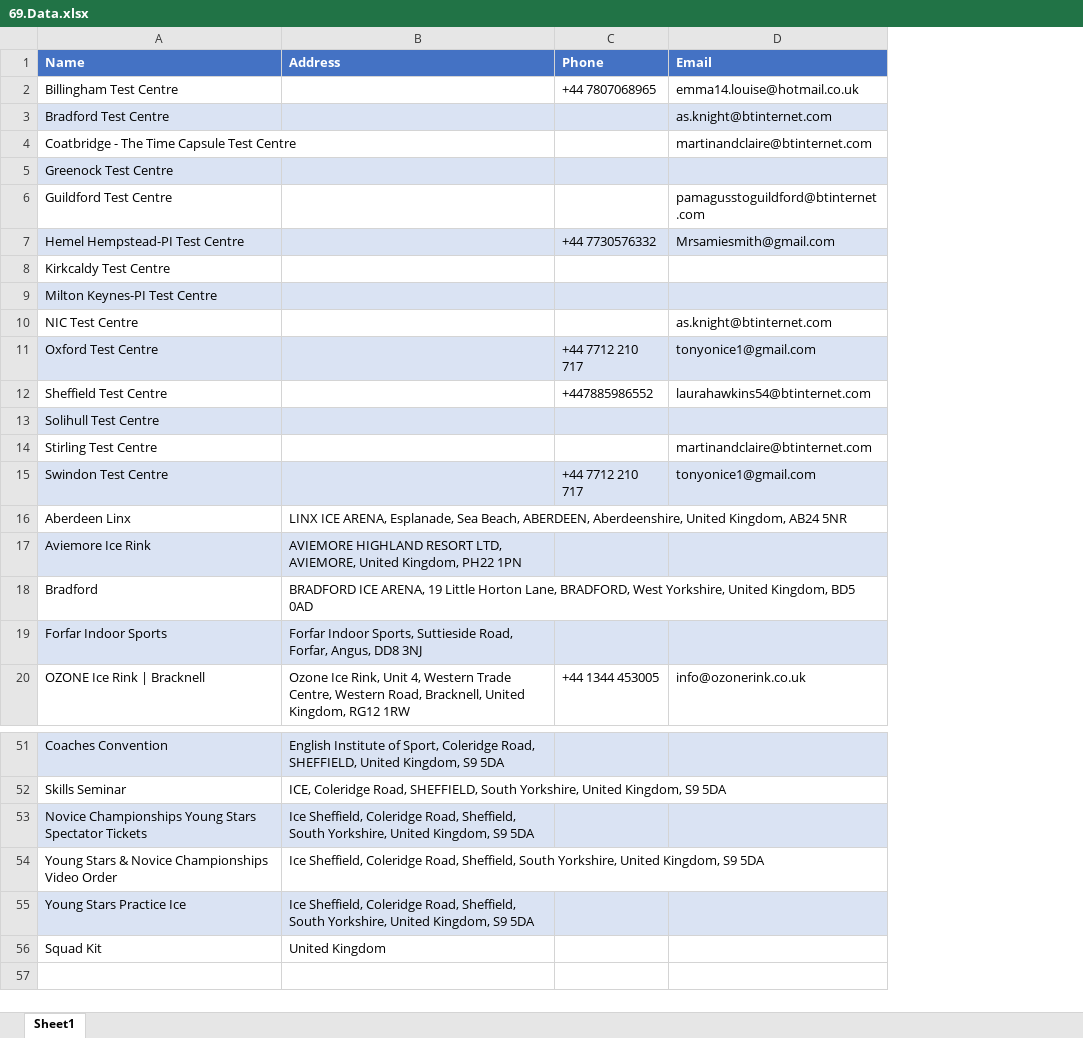
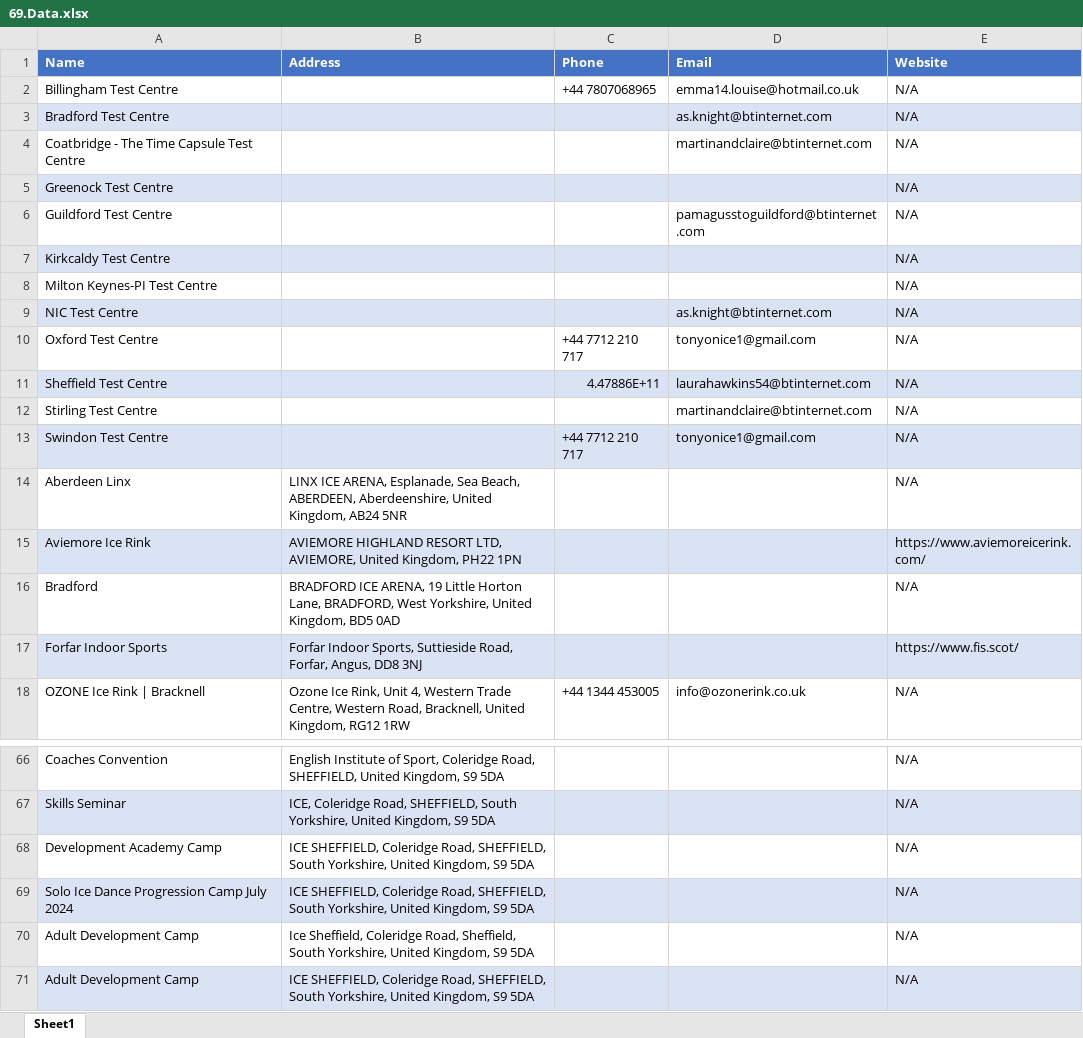
Before and after one commit to ibrahimGamal01/Multiple_Directories_Web_scraping, an Excel workbook: 69.britishiceskating/extracted_data/69.Data.xlsx, sheet Sheet1, drawn as a sheet; only a part is shown, gaps mark what is left out; values as stored, in another font and other column widths than the file's, no borders; removed rows and columns are numbered as before the commit, all else as after; the diff covers the shown part only; the diff names each change by its address in the sheet, - before the commit and + after, or states it on an @@ line.

```diff
--- a/69.britishiceskating/extracted_data/69.Data.xlsx (sheet Sheet1)
+++ b/69.britishiceskating/extracted_data/69.Data.xlsx (sheet Sheet1)
+column E (Website), rows 2-18: N/A | N/A | N/A | N/A | N/A | N/A | N/A | N/A | N/A | N/A | N/A | N/A | N/A | https://www.aviemoreicerink.com/ | N/A | https://www.fis.scot/ | N/A; rows 66-67: N/A | N/A; row 70: N/A
-row 7: Hemel Hempstead-PI Test Centre |  | +44 7730576332 | Mrsamiesmith@gmail.com
-A7:D7 fill: none
+A7:D7 fill: #DAE3F3
-A8:D8 fill: #DAE3F3
+A8:D8 fill: none
-A9:D9 fill: none
+A9:D9 fill: #DAE3F3
-A10:D10 fill: #DAE3F3
+A10:D10 fill: none
-A11:D11 fill: none
+A11:D11 fill: #DAE3F3
-C11 (Phone): +447885986552
+C11 (Phone): 4.47886E+11
-row 13: Solihull Test Centre
-A66:D66 fill: #DAE3F3
+A66:D66 fill: none
-A67:D67 fill: none
+A67:D67 fill: #DAE3F3
-row 53: Novice Championships Young Stars Spectator Tickets | Ice Sheffield, Coleridge Road, Sheffield, South Yorkshire, United Kingdom, S9 5DA
+row 68: Development Academy Camp | ICE SHEFFIELD, Coleridge Road, SHEFFIELD, South Yorkshire, United Kingdom, S9 5DA |  |  | N/A
+row 69: Solo Ice Dance Progression Camp July 2024 | ICE SHEFFIELD, Coleridge Road, SHEFFIELD, South Yorkshire, United Kingdom, S9 5DA |  |  | N/A
-A70 (Name): Young Stars & Novice Championships Video Order
+A70 (Name): Adult Development Camp
-row 55: Young Stars Practice Ice | Ice Sheffield, Coleridge Road, Sheffield, South Yorkshire, United Kingdom, S9 5DA
-row 56: Squad Kit | United Kingdom
+row 71: Adult Development Camp | ICE SHEFFIELD, Coleridge Road, SHEFFIELD, South Yorkshire, United Kingdom, S9 5DA |  |  | N/A
```
Also changed, not shown: 23 added rows, 6 removed rows, 1 moved row and 1 edited cell elsewhere in this sheet, 3 other files.
